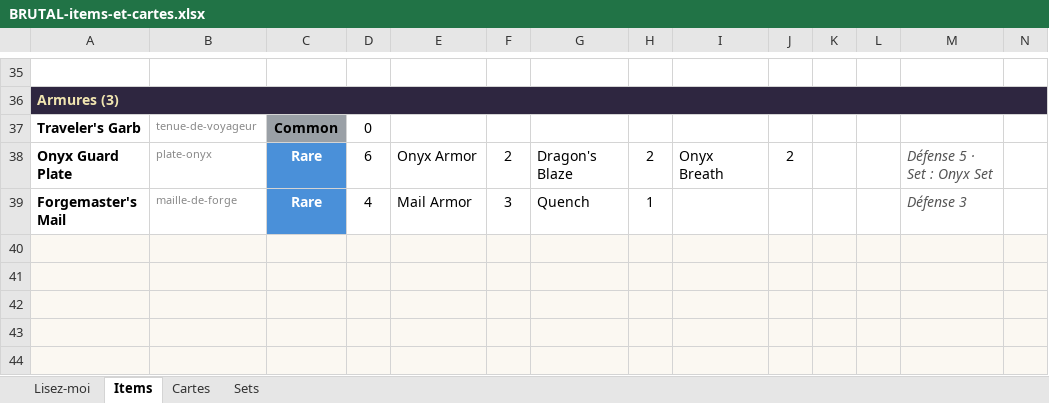
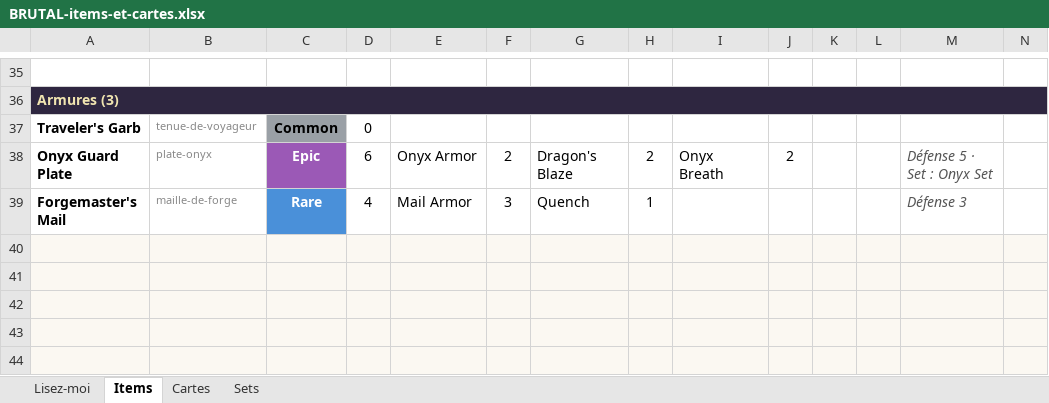
Before and after one commit to Dr-Brioche/Brutal, an Excel workbook: docs/BRUTAL-items-et-cartes.xlsx, sheet Items, drawn as a sheet; only a part is shown, gaps mark what is left out; values as stored, in another font and other column widths than the file's, no borders; the diff covers the shown part only; the diff names each change by its address in the sheet, - before the commit and + after, or states it on an @@ line.

Commit message:
[gameplay] Items : listes de cartes, raretés et bonus de set du tableur
- Rusty Axe / Forge Hammer / Miner's Pick / Basilisk Fang / Magma Hammer :
  listes de cartes étendues (nouvelles cartes intégrées).
- War Axe : Epic → Rare ; Onyx Guard Plate : Rare → Epic.
- Big Onyx Sword : 7 cartes (Onyx Overheat ajouté).
- Onyx Set : la brûlure de rétorsion passe de 1 à 3.
- Concept : section « cartes combo » ajoutée.
- Catalogue régénéré + tableau d'équilibrage de Brioche préservé
  dans le générateur (feuille Lisez-moi).

```diff
--- a/docs/BRUTAL-items-et-cartes.xlsx (sheet Items)
+++ b/docs/BRUTAL-items-et-cartes.xlsx (sheet Items)
-C38: Rare
+C38: Epic
-C38 fill: #4A90D9
+C38 fill: #9B59B6
```
Also changed, not shown: 35 edited cells and cell formats elsewhere in this sheet, sheet Cartes, sheet Lisez-moi, sheet Sets, 3 other files.
